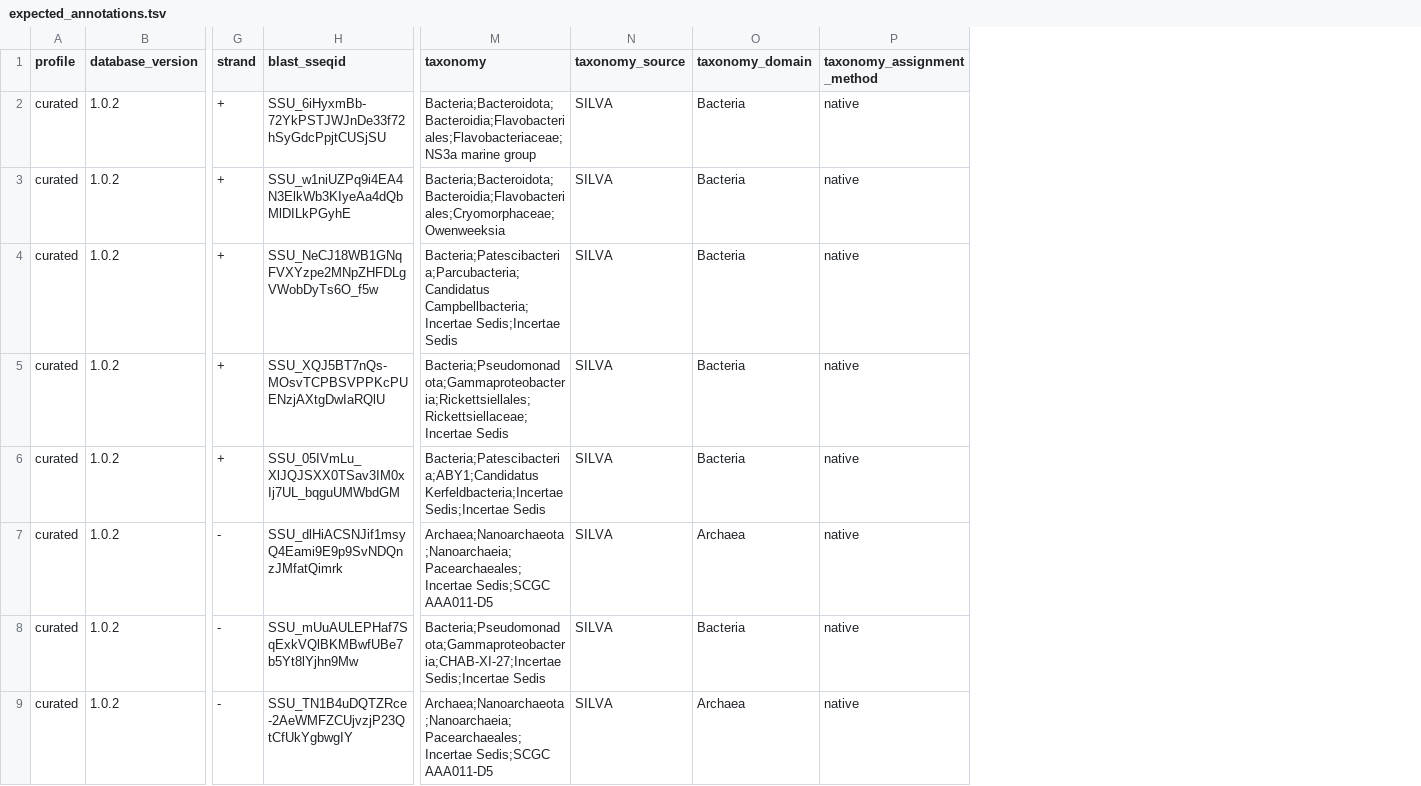
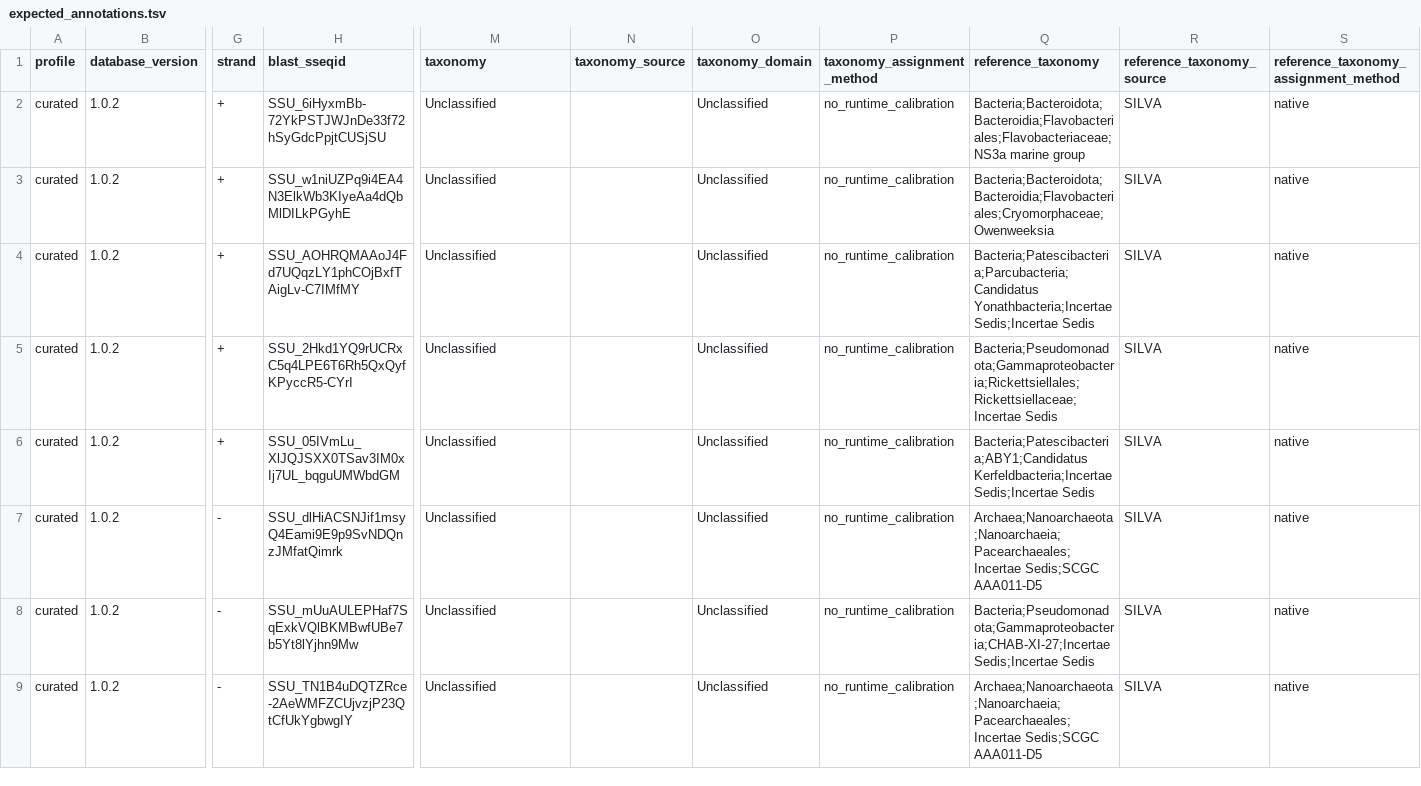
Before and after one commit to NeLLi-team/ssuextract, a TSV file: data/example/expected_annotations.tsv, drawn as a sheet; only a part is shown, gaps mark what is left out; addresses are those after the commit; the diff covers the shown part only; the diff names each change by its address in the sheet, - before the commit and + after, or states it on an @@ line.

Commit message:
fix(taxonomy): correct assignment evidence in 1.2.2
Correct fragment joins and supported-length filtering. Bind workflow
cache identity to database contents and runtime code, and honor CPU limits.

Require coverage, candidate agreement, and profile-bound calibration for
nonexact query calls. Keep reference labels separate from query taxonomy,
retain ambiguous tree evidence, and count alternate marker assignments.
Correct centroid calibration groups and support identity rules by rank.

Update schemas, examples, documentation, and all software version sources.
Fitted-rule validation and replacement database builds remain in progress.

```diff
--- a/data/example/expected_annotations.tsv
+++ b/data/example/expected_annotations.tsv
+column P (taxonomy_assignment_method), rows 2-9: all no_runtime_calibration
+column Q (reference_taxonomy), rows 2-9: Bacteria;Bacteroidota;Bacteroidia;Flavobacteriales;Flavobacteriaceae;NS3a marine group | Bacteria;Bacteroidota;Bacteroidia;Flavobacteriales;Cryomorphaceae;Owenweeksia | Bacteria;Patescibacteria;Parcubacteria;Candidatus Yonathbacteria;Incertae Sedis;Incertae Sedis | Bacteria;Pseudomonadota;Gammaproteobacteria;Rickettsiellales;Rickettsiellaceae;Incertae Sedis | Bacteria;Patescibacteria;ABY1;Candidatus Kerfeldbacteria;Incertae Sedis;Incertae Sedis | Archaea;Nanoarchaeota;Nanoarchaeia;Pacearchaeales;Incertae Sedis;SCGC AAA011-D5 | Bacteria;Pseudomonadota;Gammaproteobacteria;CHAB-XI-27;Incertae Sedis;Incertae Sedis | Archaea;Nanoarchaeota;Nanoarchaeia;Pacearchaeales;Incertae Sedis;SCGC AAA011-D5
+column R (reference_taxonomy_source), rows 2-9: all SILVA
-S1: taxonomy_assignment_method
+S1: reference_taxonomy_assignment_method
-M2 (taxonomy): Bacteria;Bacteroidota;Bacteroidia;Flavobacteriales;Flavobacteriaceae;NS3a marine group
+M2 (taxonomy): Unclassified
-N2:N9 (taxonomy_source): SILVA
+N2:N9 (taxonomy_source): (empty)
-O2:O6 (taxonomy_domain): Bacteria
+O2:O6 (taxonomy_domain): Unclassified
-M3 (taxonomy): Bacteria;Bacteroidota;Bacteroidia;Flavobacteriales;Cryomorphaceae;Owenweeksia
+M3 (taxonomy): Unclassified
-H4 (blast_sseqid): SSU_NeCJ18WB1GNqFVXYzpe2MNpZHFDLgVWobDyTs6O_f5w
+H4 (blast_sseqid): SSU_AOHRQMAAoJ4Fd7UQqzLY1phCOjBxfTAigLv-C7IMfMY
-M4 (taxonomy): Bacteria;Patescibacteria;Parcubacteria;Candidatus Campbellbacteria;Incertae Sedis;Incertae Sedis
+M4 (taxonomy): Unclassified
-H5 (blast_sseqid): SSU_XQJ5BT7nQs-MOsvTCPBSVPPKcPUENzjAXtgDwIaRQlU
+H5 (blast_sseqid): SSU_2Hkd1YQ9rUCRxC5q4LPE6T6Rh5QxQyfKPyccR5-CYrI
-M5 (taxonomy): Bacteria;Pseudomonadota;Gammaproteobacteria;Rickettsiellales;Rickettsiellaceae;Incertae Sedis
+M5 (taxonomy): Unclassified
-M6 (taxonomy): Bacteria;Patescibacteria;ABY1;Candidatus Kerfeldbacteria;Incertae Sedis;Incertae Sedis
+M6 (taxonomy): Unclassified
-M7 (taxonomy): Archaea;Nanoarchaeota;Nanoarchaeia;Pacearchaeales;Incertae Sedis;SCGC AAA011-D5
+M7 (taxonomy): Unclassified
-O7 (taxonomy_domain): Archaea
+O7 (taxonomy_domain): Unclassified
-M8 (taxonomy): Bacteria;Pseudomonadota;Gammaproteobacteria;CHAB-XI-27;Incertae Sedis;Incertae Sedis
+M8 (taxonomy): Unclassified
-O8 (taxonomy_domain): Bacteria
+O8 (taxonomy_domain): Unclassified
-M9 (taxonomy): Archaea;Nanoarchaeota;Nanoarchaeia;Pacearchaeales;Incertae Sedis;SCGC AAA011-D5
+M9 (taxonomy): Unclassified
-O9 (taxonomy_domain): Archaea
+O9 (taxonomy_domain): Unclassified
```
Also changed, not shown: 39 edited cells elsewhere in this file, config/empty.tree_assignment.tsv, config/empty.tree_neighbors.tsv, 43 other files.
